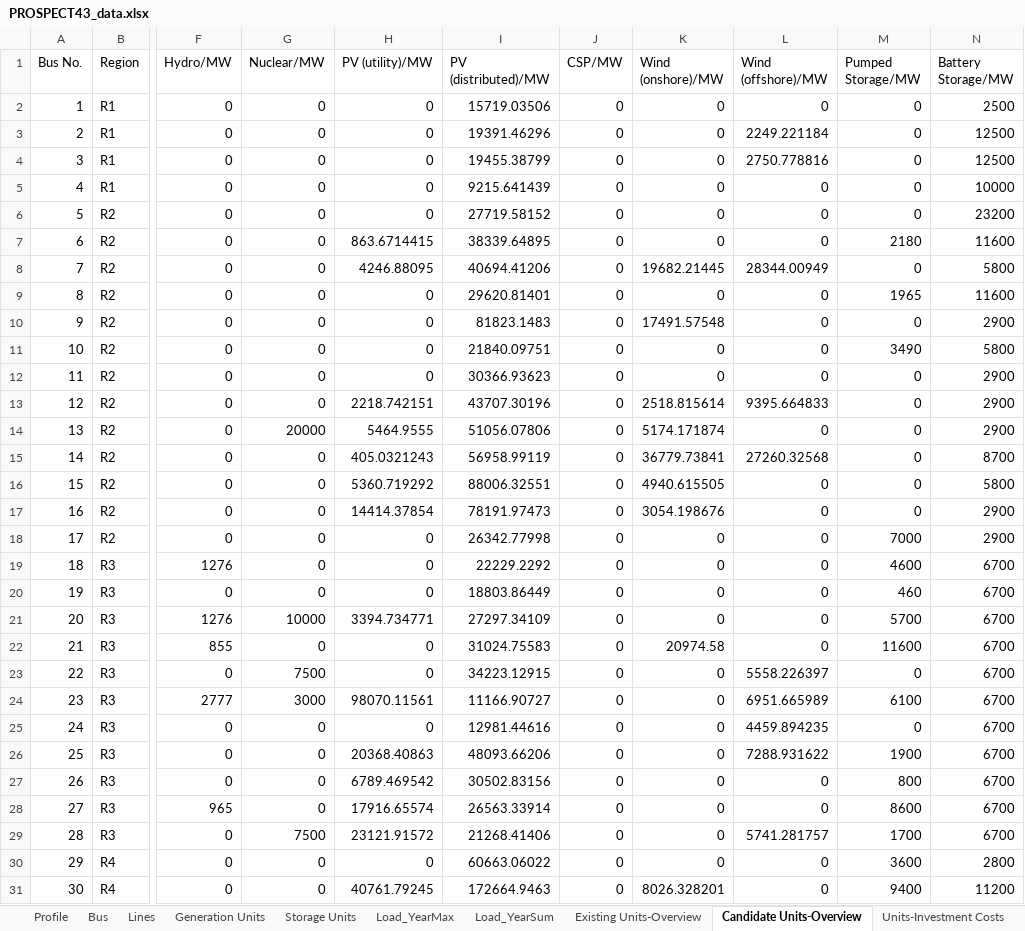
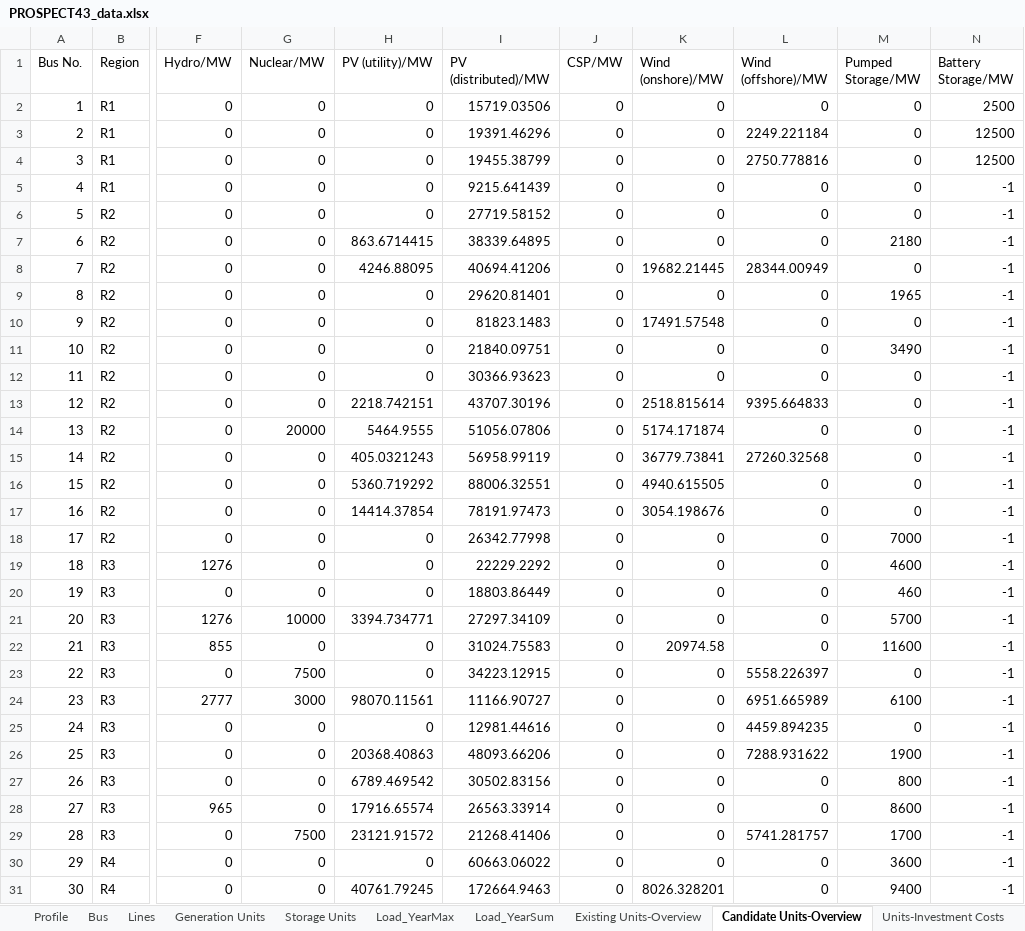
Before and after one commit to RoedeerMa/PROSPECT-43, an Excel workbook: PROSPECT43_data.xlsx, sheet Candidate Units-Overview, drawn as a sheet; only a part is shown, gaps mark what is left out; values as stored, in another font and other column widths than the file's, no borders; the diff covers the shown part only; the diff names each change by its address in the sheet, - before the commit and + after, or states it on an @@ line.

```diff
--- a/PROSPECT43_data.xlsx (sheet Candidate Units-Overview)
+++ b/PROSPECT43_data.xlsx (sheet Candidate Units-Overview)
-N5 (Battery Storage/MW): 10000
+N5 (Battery Storage/MW): -1
-N6 (Battery Storage/MW): 23200
+N6 (Battery Storage/MW): -1
-N7 (Battery Storage/MW): 11600
+N7 (Battery Storage/MW): -1
-N8 (Battery Storage/MW): 5800
+N8 (Battery Storage/MW): -1
-N9 (Battery Storage/MW): 11600
+N9 (Battery Storage/MW): -1
-N10 (Battery Storage/MW): 2900
+N10 (Battery Storage/MW): -1
-N11 (Battery Storage/MW): 5800
+N11 (Battery Storage/MW): -1
-N12:N14 (Battery Storage/MW): 2900
+N12:N14 (Battery Storage/MW): -1
-N15 (Battery Storage/MW): 8700
+N15 (Battery Storage/MW): -1
-N16 (Battery Storage/MW): 5800
+N16 (Battery Storage/MW): -1
-N17:N18 (Battery Storage/MW): 2900
+N17:N18 (Battery Storage/MW): -1
-N19:N29 (Battery Storage/MW): 6700
+N19:N29 (Battery Storage/MW): -1
-N30 (Battery Storage/MW): 2800
+N30 (Battery Storage/MW): -1
-N31 (Battery Storage/MW): 11200
+N31 (Battery Storage/MW): -1
```
Also changed, not shown: 13 edited cells elsewhere in this sheet, sheet Lines, sheet Storage Units, sheet Units-Investment Costs, sheet Units-Variable Costs, sheet Generation-Parameters, sheet Profile, 2 more sheets, formulas that keep their value, 1 other file.
